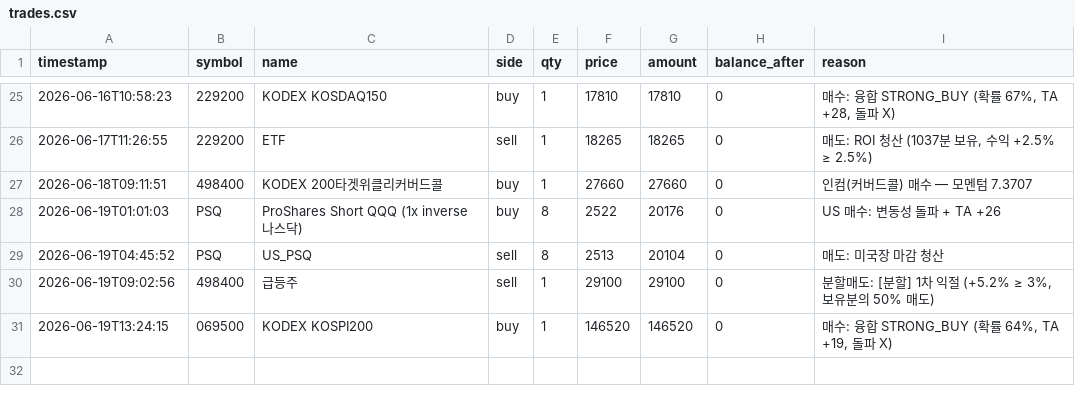
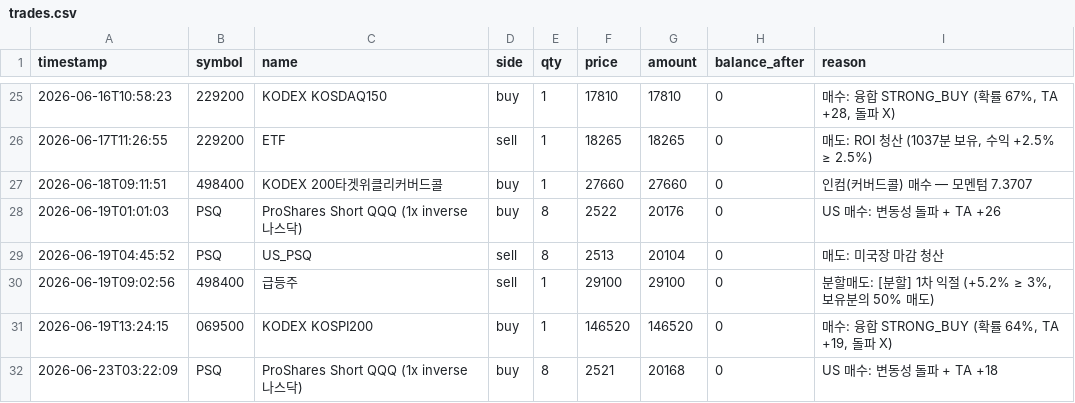
Before and after one commit to BudongJW/kis-trading-journal, a CSV file: state/trades.csv, drawn as a sheet; only a part is shown, gaps mark what is left out.

```diff
--- a/state/trades.csv
+++ b/state/trades.csv
@@ -31 +31,2 @@ timestamp,symbol,name,side,qty,price,amount,balance_after,reason
 2026-06-19T13:24:15,069500,KODEX KOSPI200,buy,1,146520,146520,0,"매수: 융합 STRONG_BUY (확률 64%, TA +19, 돌파 X)"
+2026-06-23T03:22:09,PSQ,ProShares Short QQQ (1x inverse 나스닥),buy,8,2521,20168,0,US 매수: 변동성 돌파 + TA +18
```
Also changed, not shown: 2 other files.
